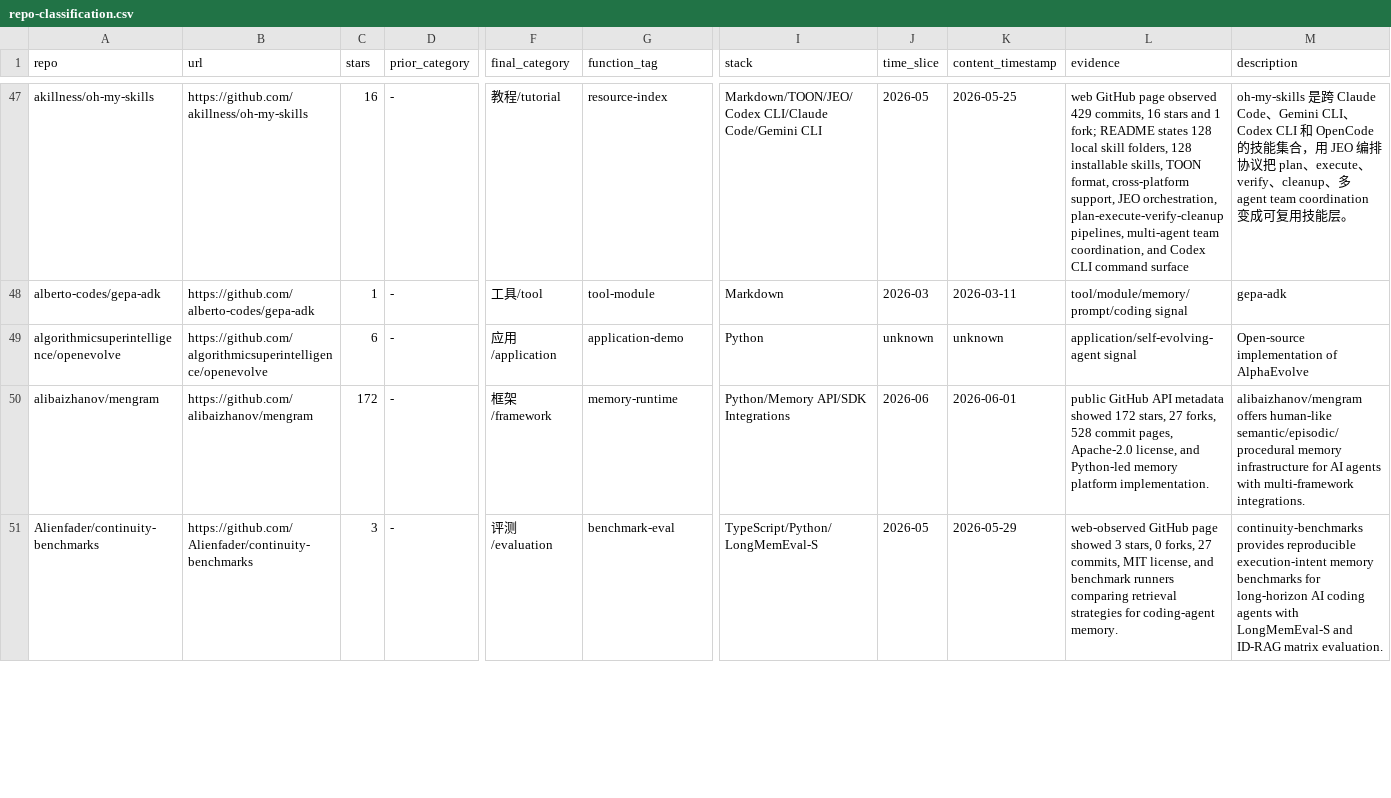
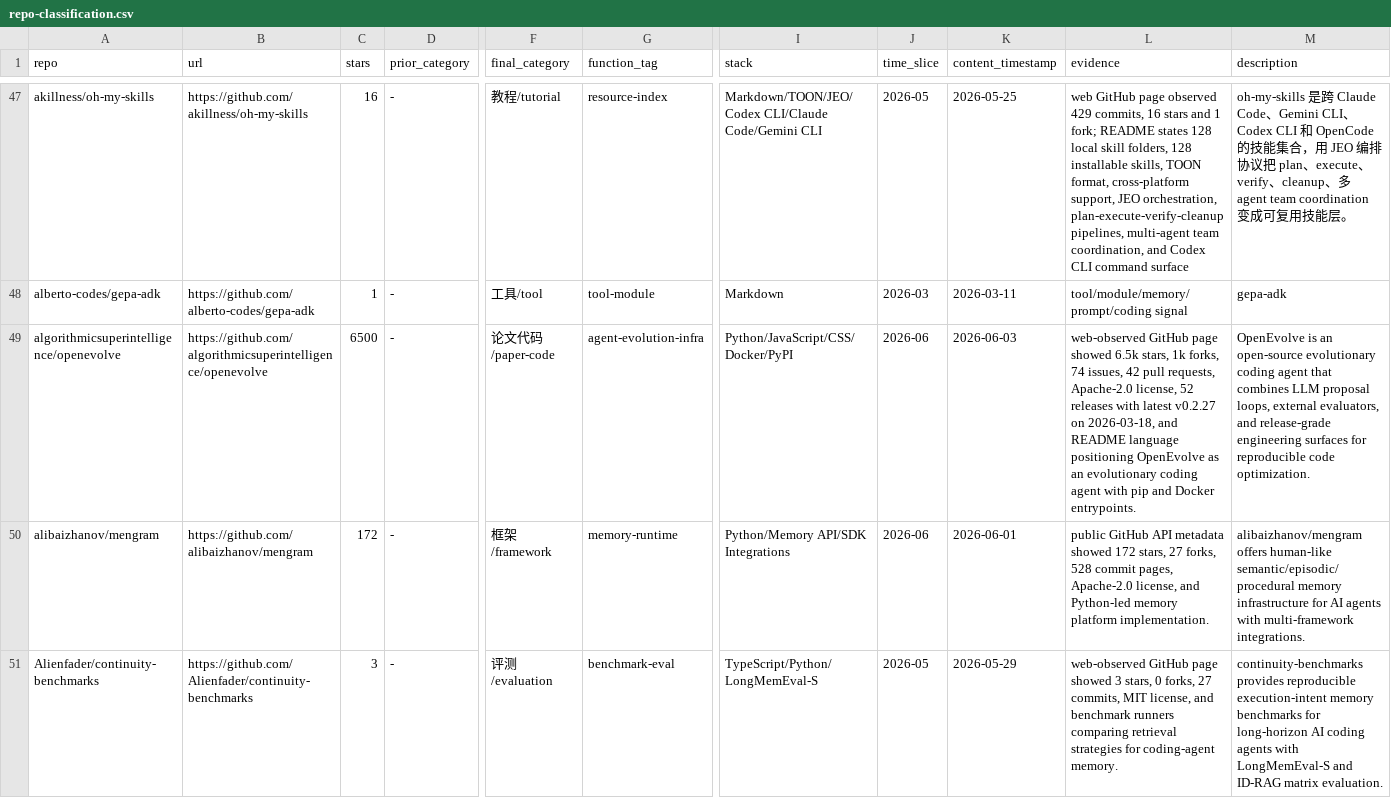
Before and after one commit to Shiyao-Huang/awesome-agent-evolution, a CSV file: research/repo-classification.csv, drawn as a sheet; only a part is shown, gaps mark what is left out; the diff covers the shown part only; the diff names each change by its address in the sheet, - before the commit and + after, or states it on an @@ line.

```diff
--- a/research/repo-classification.csv
+++ b/research/repo-classification.csv
-C49 (stars): 6
+C49 (stars): 6500
-F49 (final_category): 应用/application
+F49 (final_category): 论文代码/paper-code
-G49 (function_tag): application-demo
+G49 (function_tag): agent-evolution-infra
-I49 (stack): Python
+I49 (stack): Python/JavaScript/CSS/Docker/PyPI
-J49 (time_slice): unknown
+J49 (time_slice): 2026-06
-K49 (content_timestamp): unknown
+K49 (content_timestamp): 2026-06-03
-L49 (evidence): application/self-evolving-agent signal
+L49 (evidence): web-observed GitHub page showed 6.5k stars, 1k forks, 74 issues, 42 pull requests, Apache-2.0 license, 52 releases with latest v0.2.27 on 2026-03-18, and README language positioning OpenEvolve as an evolutionary coding agent with pip and Docker entrypoints.
-M49 (description): Open-source implementation of AlphaEvolve
+M49 (description): OpenEvolve is an open-source evolutionary coding agent that combines LLM proposal loops, external evaluators, and release-grade engineering surfaces for reproducible code optimization.
```
Also changed, not shown: 31 edited cells elsewhere in this file, 42 other files.
